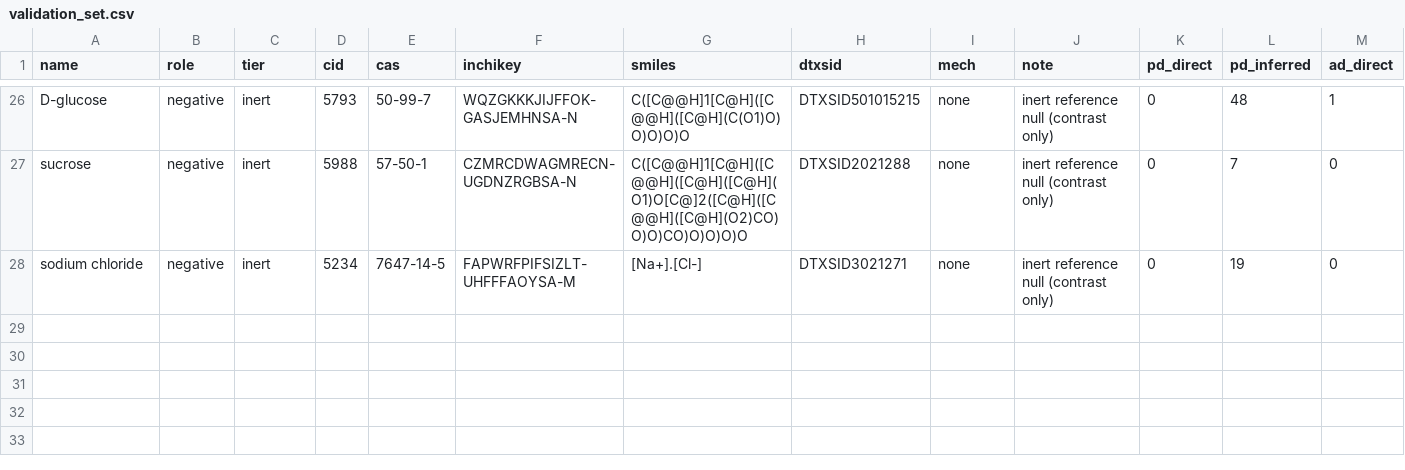
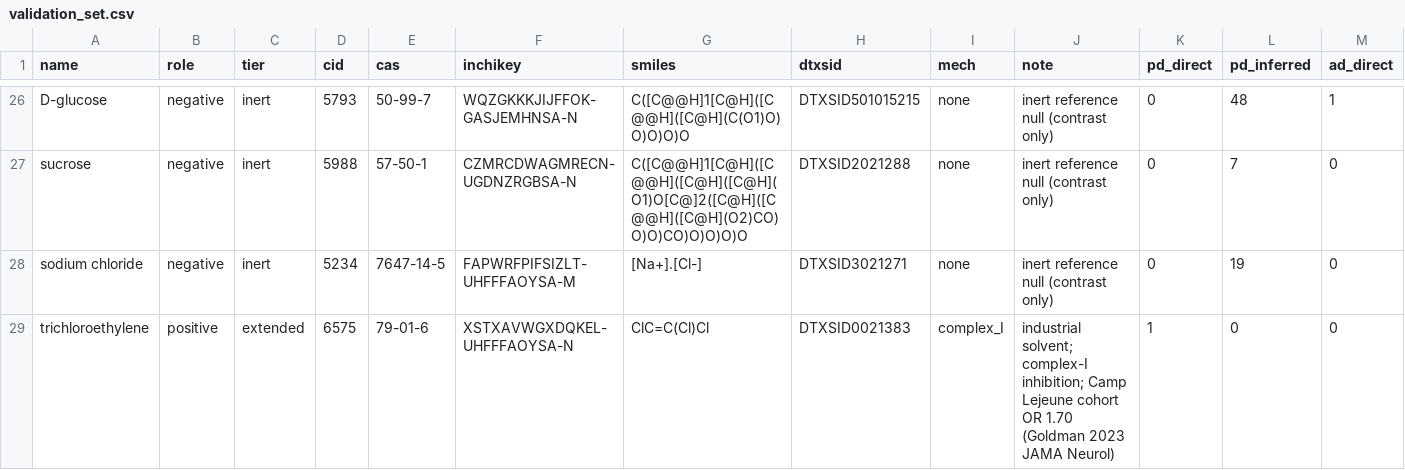
Before and after one commit to jonradoff/aitiome, a CSV file: services/aitio/data/validation_set.csv, drawn as a sheet; only a part is shown, gaps mark what is left out; rows hold the shown columns only; the diff names each change by its address in the sheet, - before the commit and + after, or states it on an @@ line.

```diff
--- a/services/aitio/data/validation_set.csv
+++ b/services/aitio/data/validation_set.csv
+row 29: trichloroethylene | positive | extended | 6575 | 79-01-6 | XSTXAVWGXDQKEL-UHFFFAOYSA-N | ClC=C(Cl)Cl | DTXSID0021383 | complex_I | industrial solvent; complex-I inhibition; Camp Lejeune cohort OR 1.70 (Goldman 2023 JAMA Neurol) | 1 | 0 | 0
```
Also changed, not shown: services/aitio/data/epidemiology_coverage.csv, 34 other files.
